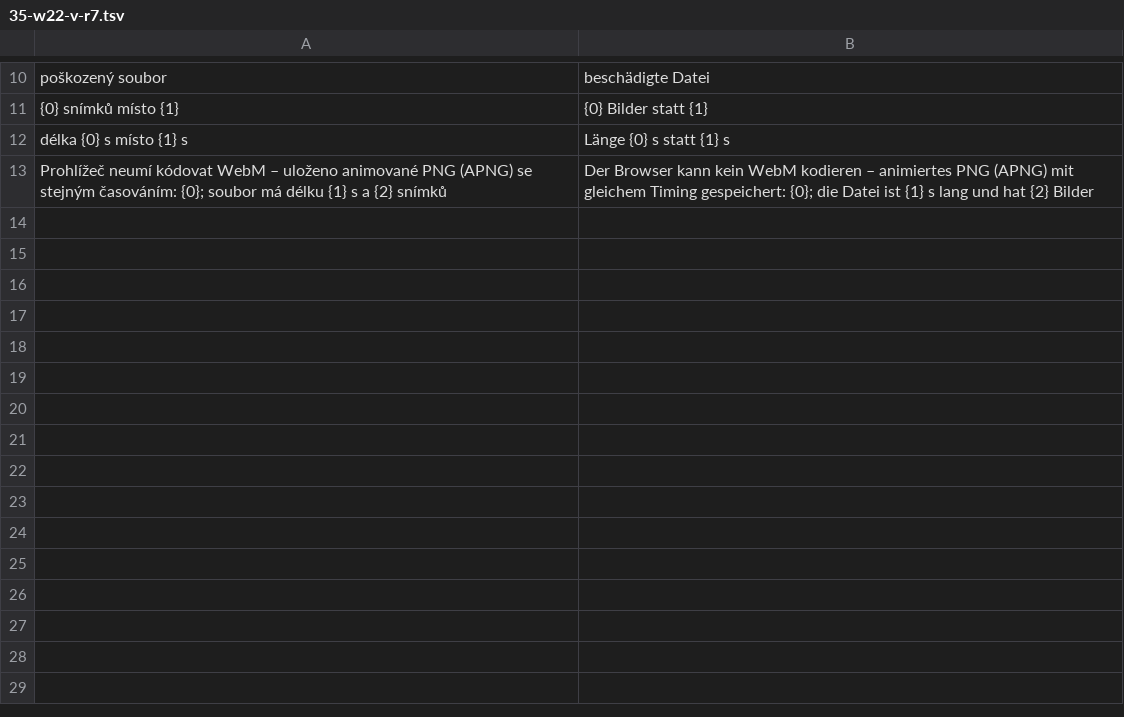
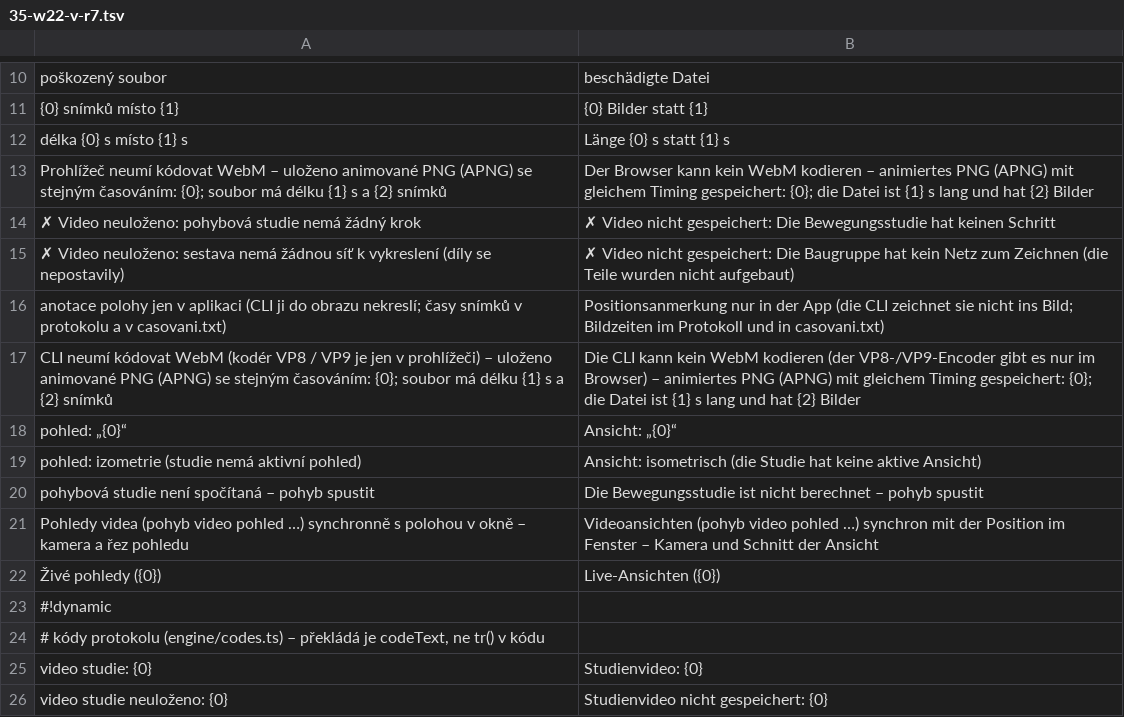
Before and after one commit to mnastrojarna-hub/Mnastrojarna-center, a TSV file: website/scripts/i18n/de/35-w22-v-r7.tsv, drawn as a sheet; only a part is shown, gaps mark what is left out; the diff names each change by its address in the sheet, - before the commit and + after, or states it on an @@ line.

```diff
--- a/website/scripts/i18n/de/35-w22-v-r7.tsv
+++ b/website/scripts/i18n/de/35-w22-v-r7.tsv
+row 14: ✗ Video neuloženo: pohybová studie nemá žádný krok | ✗ Video nicht gespeichert: Die Bewegungsstudie hat keinen Schritt
+row 15: ✗ Video neuloženo: sestava nemá žádnou síť k vykreslení (díly se nepostavily) | ✗ Video nicht gespeichert: Die Baugruppe hat kein Netz zum Zeichnen (die Teile wurden nicht aufgebaut)
+row 16: anotace polohy jen v aplikaci (CLI ji do obrazu nekreslí; časy snímků v protokolu a v casovani.txt) | Positionsanmerkung nur in der App (die CLI zeichnet sie nicht ins Bild; Bildzeiten im Protokoll und in casovani.txt)
+row 17: CLI neumí kódovat WebM (kodér VP8 / VP9 je jen v prohlížeči) – uloženo animované PNG (APNG) se stejným časováním: {0}; soubor má délku {1} s a {2} snímků | Die CLI kann kein WebM kodieren (der VP8-/VP9-Encoder gibt es nur im Browser) – animiertes PNG (APNG) mit gleichem Timing gespeichert: {0}; die Datei ist {1} s lang und hat {2} Bilder
+row 18: pohled: „{0}“ | Ansicht: „{0}“
+row 19: pohled: izometrie (studie nemá aktivní pohled) | Ansicht: isometrisch (die Studie hat keine aktive Ansicht)
+row 20: pohybová studie není spočítaná – pohyb spustit | Die Bewegungsstudie ist nicht berechnet – pohyb spustit
+row 21: Pohledy videa (pohyb video pohled …) synchronně s polohou v okně – kamera a řez pohledu | Videoansichten (pohyb video pohled …) synchron mit der Position im Fenster – Kamera und Schnitt der Ansicht
+row 22: Živé pohledy ({0}) | Live-Ansichten ({0})
+row 23: #!dynamic
+row 24: # kódy protokolu (engine/codes.ts) – překládá je codeText, ne tr() v kódu
+row 25: video studie: {0} | Studienvideo: {0}
+row 26: video studie neuloženo: {0} | Studienvideo nicht gespeichert: {0}
```
Also changed, not shown: website/scripts/i18n/de/22-engine.tsv, website/scripts/i18n/en/22-engine.tsv, 26 other files.
